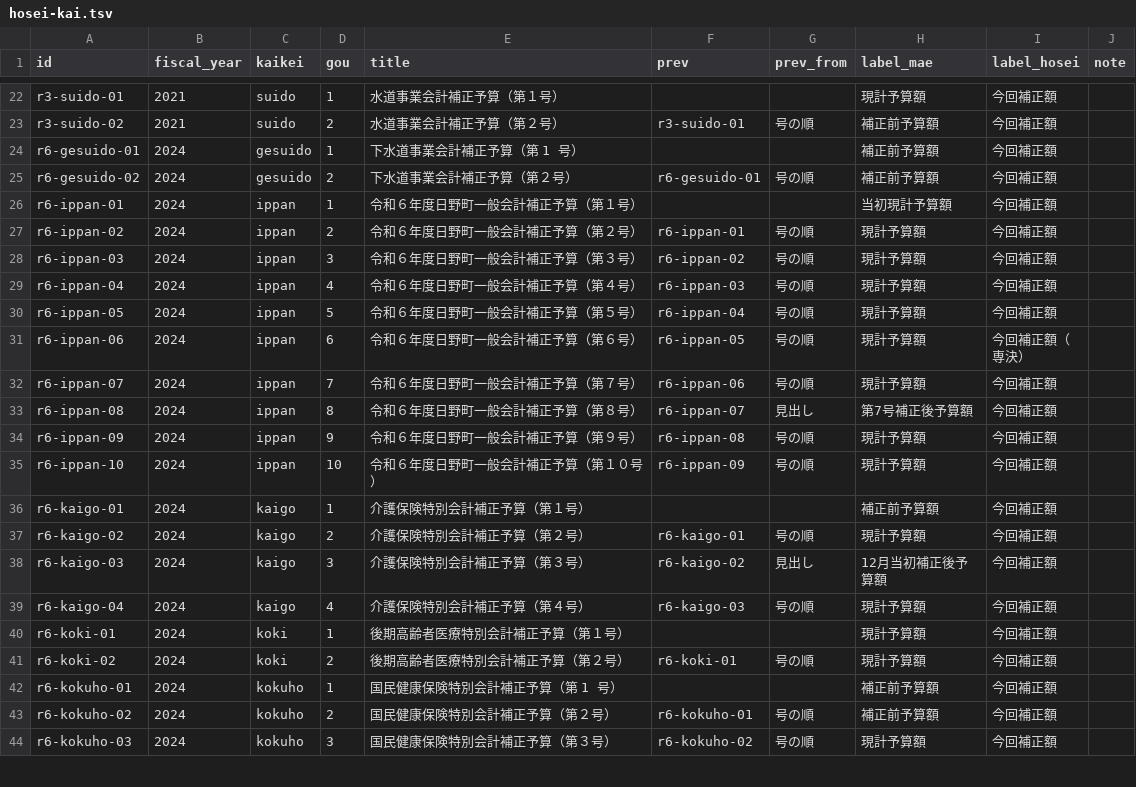
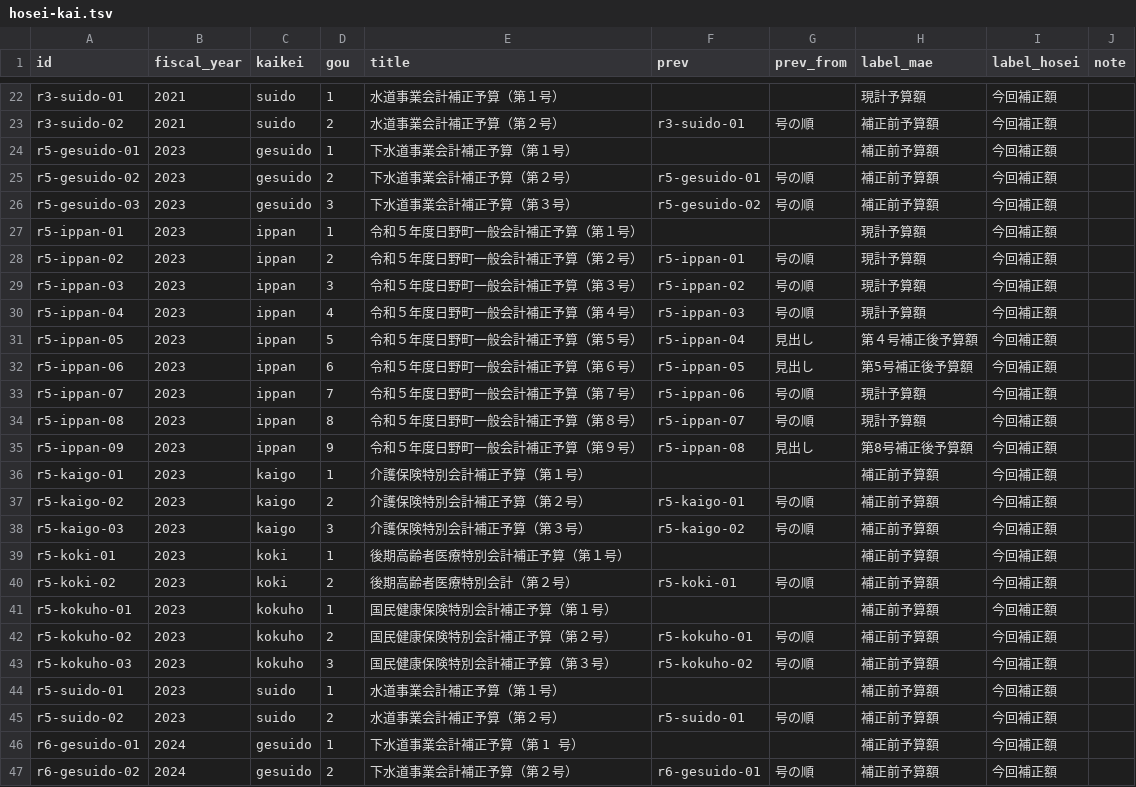
Before and after one commit to kken78/hino-town-docs, a TSV file: data/struct/hosei-kai.tsv, drawn as a sheet; only a part is shown, gaps mark what is left out; the shorter side is filled out with more unchanged rows; the diff names each change by its address in the sheet, - before the commit and + after, or states it on an @@ line.

```diff
--- a/data/struct/hosei-kai.tsv
+++ b/data/struct/hosei-kai.tsv
+row 24: r5-gesuido-01 | 2023 | gesuido | 1 | 下水道事業会計補正予算（第１号） |  |  | 補正前予算額 | 今回補正額
+row 25: r5-gesuido-02 | 2023 | gesuido | 2 | 下水道事業会計補正予算（第２号） | r5-gesuido-01 | 号の順 | 補正前予算額 | 今回補正額
+row 26: r5-gesuido-03 | 2023 | gesuido | 3 | 下水道事業会計補正予算（第３号） | r5-gesuido-02 | 号の順 | 補正前予算額 | 今回補正額
+row 27: r5-ippan-01 | 2023 | ippan | 1 | 令和５年度日野町一般会計補正予算（第１号） |  |  | 現計予算額 | 今回補正額
+row 28: r5-ippan-02 | 2023 | ippan | 2 | 令和５年度日野町一般会計補正予算（第２号） | r5-ippan-01 | 号の順 | 現計予算額 | 今回補正額
+row 29: r5-ippan-03 | 2023 | ippan | 3 | 令和５年度日野町一般会計補正予算（第３号） | r5-ippan-02 | 号の順 | 現計予算額 | 今回補正額
+row 30: r5-ippan-04 | 2023 | ippan | 4 | 令和５年度日野町一般会計補正予算（第４号） | r5-ippan-03 | 号の順 | 現計予算額 | 今回補正額
+row 31: r5-ippan-05 | 2023 | ippan | 5 | 令和５年度日野町一般会計補正予算（第５号） | r5-ippan-04 | 見出し | 第４号補正後予算額 | 今回補正額
+row 32: r5-ippan-06 | 2023 | ippan | 6 | 令和５年度日野町一般会計補正予算（第６号） | r5-ippan-05 | 見出し | 第5号補正後予算額 | 今回補正額
+row 33: r5-ippan-07 | 2023 | ippan | 7 | 令和５年度日野町一般会計補正予算（第７号） | r5-ippan-06 | 号の順 | 現計予算額 | 今回補正額
+row 34: r5-ippan-08 | 2023 | ippan | 8 | 令和５年度日野町一般会計補正予算（第８号） | r5-ippan-07 | 号の順 | 現計予算額 | 今回補正額
+row 35: r5-ippan-09 | 2023 | ippan | 9 | 令和５年度日野町一般会計補正予算（第９号） | r5-ippan-08 | 見出し | 第8号補正後予算額 | 今回補正額
+row 36: r5-kaigo-01 | 2023 | kaigo | 1 | 介護保険特別会計補正予算（第１号） |  |  | 補正前予算額 | 今回補正額
+row 37: r5-kaigo-02 | 2023 | kaigo | 2 | 介護保険特別会計補正予算（第２号） | r5-kaigo-01 | 号の順 | 補正前予算額 | 今回補正額
+row 38: r5-kaigo-03 | 2023 | kaigo | 3 | 介護保険特別会計補正予算（第３号） | r5-kaigo-02 | 号の順 | 補正前予算額 | 今回補正額
+row 39: r5-koki-01 | 2023 | koki | 1 | 後期高齢者医療特別会計補正予算（第１号） |  |  | 補正前予算額 | 今回補正額
+row 40: r5-koki-02 | 2023 | koki | 2 | 後期高齢者医療特別会計（第２号） | r5-koki-01 | 号の順 | 補正前予算額 | 今回補正額
+row 41: r5-kokuho-01 | 2023 | kokuho | 1 | 国民健康保険特別会計補正予算（第１号） |  |  | 補正前予算額 | 今回補正額
+row 42: r5-kokuho-02 | 2023 | kokuho | 2 | 国民健康保険特別会計補正予算（第２号） | r5-kokuho-01 | 号の順 | 補正前予算額 | 今回補正額
+row 43: r5-kokuho-03 | 2023 | kokuho | 3 | 国民健康保険特別会計補正予算（第３号） | r5-kokuho-02 | 号の順 | 補正前予算額 | 今回補正額
+row 44: r5-suido-01 | 2023 | suido | 1 | 水道事業会計補正予算（第１号） |  |  | 補正前予算額 | 今回補正額
+row 45: r5-suido-02 | 2023 | suido | 2 | 水道事業会計補正予算（第２号） | r5-suido-01 | 号の順 | 補正前予算額 | 今回補正額
```
Also changed, not shown: data/struct/hosei-shiryo.tsv, 6 other files.
